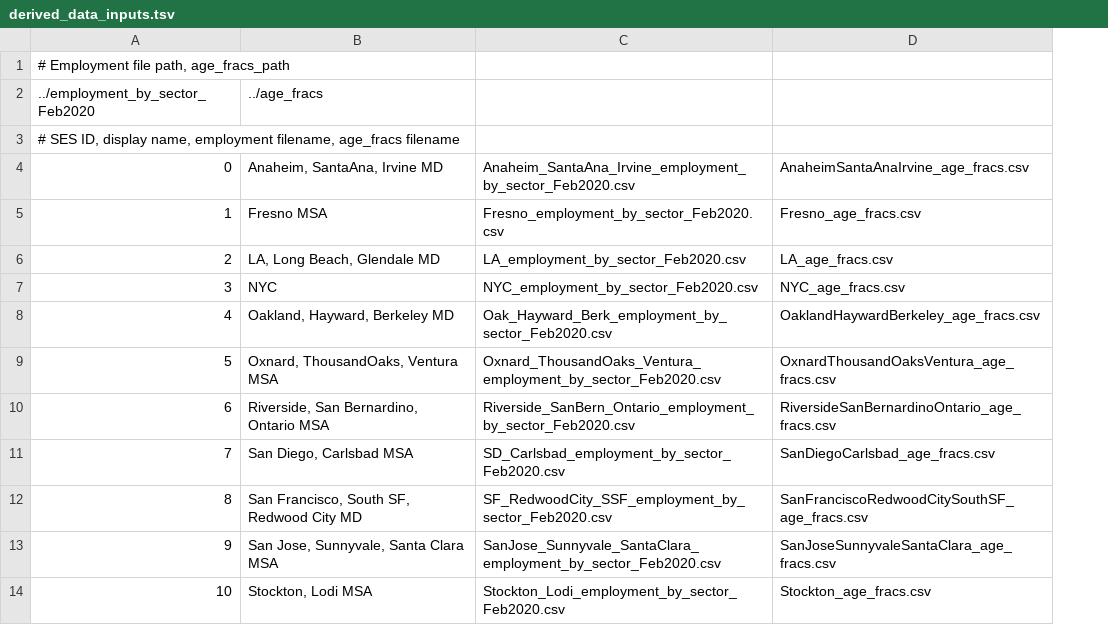
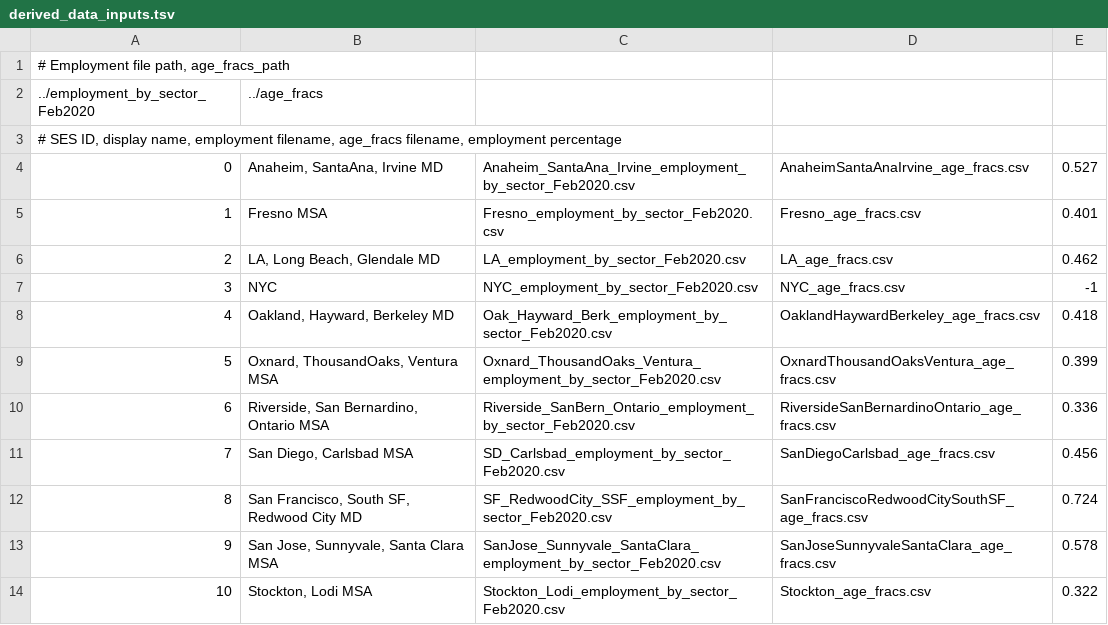
Before and after one commit to calacademy-research/CASES, a TSV file: visualization/derived_data_inputs.tsv, drawn as a sheet; the diff names each change by its address in the sheet, - before the commit and + after, or states it on an @@ line.

Commit message:
Data fix

```diff
--- a/visualization/derived_data_inputs.tsv
+++ b/visualization/derived_data_inputs.tsv
+column E, rows 4-14: 0.527 | 0.401 | 0.462 | -1 | 0.418 | 0.399 | 0.336 | 0.456 | 0.724 | 0.578 | 0.322
-A3: …filename, age_fracs filename
+A3: …filename, age_fracs filename, employment percentage
```
Also changed, not shown: 4 other files.
